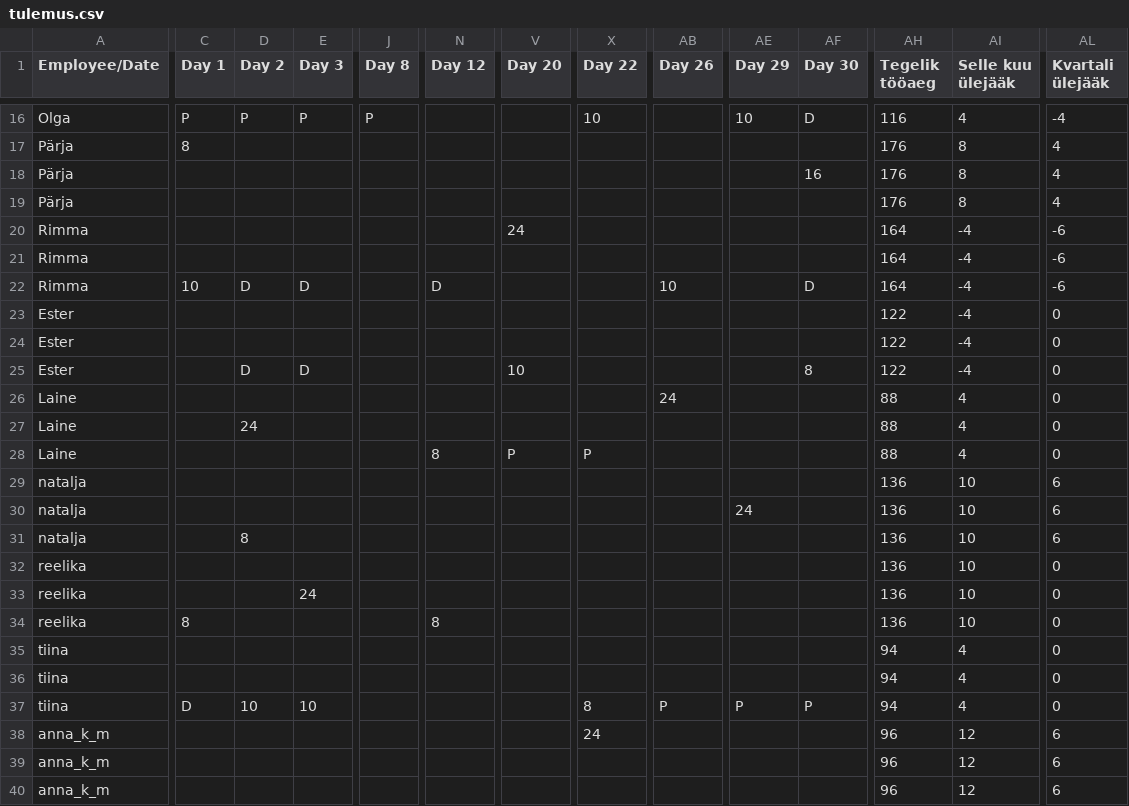
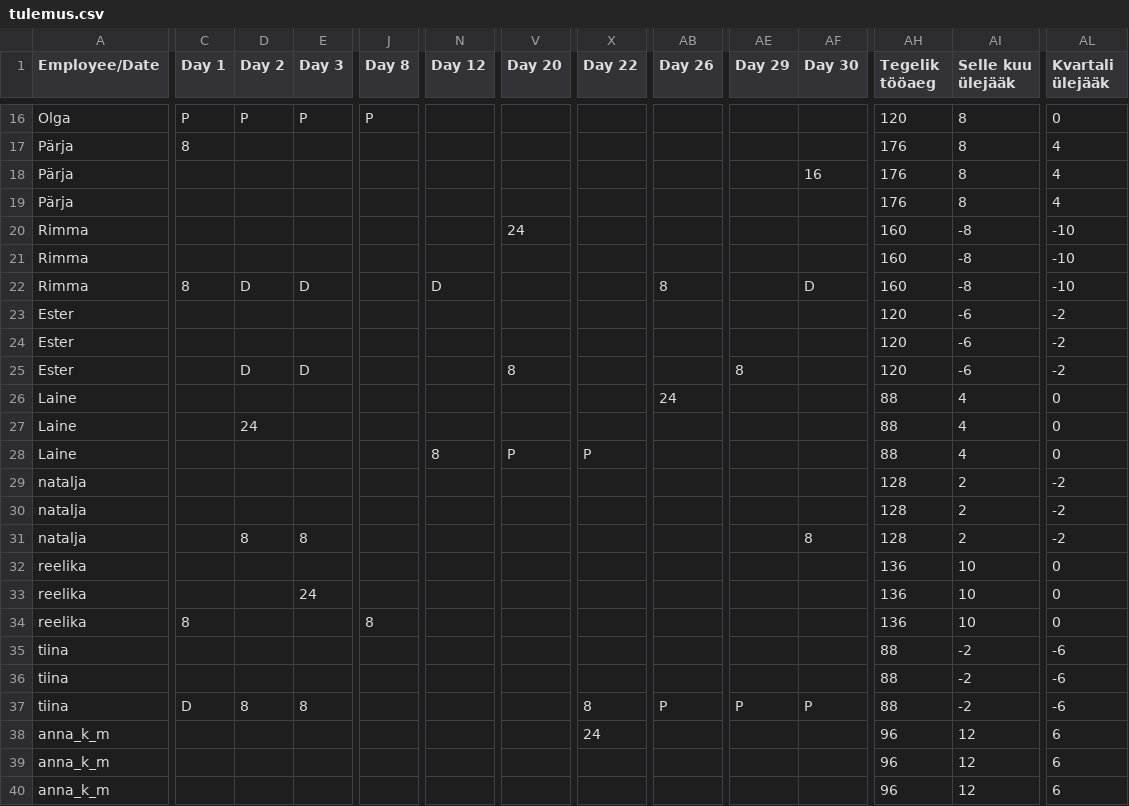
Before and after one commit to oosinis/graafik, a CSV file: tulemus.csv, drawn as a sheet; only a part is shown, gaps mark what is left out; the diff covers the shown part only; the diff names each change by its address in the sheet, - before the commit and + after, or states it on an @@ line.

```diff
--- a/tulemus.csv
+++ b/tulemus.csv
-X16 (Day 22): 10
+X16 (Day 22): (empty)
-AE16 (Day 29): 10
+AE16 (Day 29): (empty)
-AF16 (Day 30): D
+AF16 (Day 30): (empty)
-AH16 (Tegelik tööaeg): 116
+AH16 (Tegelik tööaeg): 120
-AI16 (Selle kuu ülejääk): 4
+AI16 (Selle kuu ülejääk): 8
-AL16 (Kvartali ülejääk): -4
+AL16 (Kvartali ülejääk): 0
-AH20:AH22 (Tegelik tööaeg): 164
+AH20:AH22 (Tegelik tööaeg): 160
-AI20:AI22 (Selle kuu ülejääk): -4
+AI20:AI22 (Selle kuu ülejääk): -8
-AL20:AL22 (Kvartali ülejääk): -6
+AL20:AL22 (Kvartali ülejääk): -10
-C22 (Day 1): 10
+C22 (Day 1): 8
-AB22 (Day 26): 10
+AB22 (Day 26): 8
-AH23:AH25 (Tegelik tööaeg): 122
+AH23:AH25 (Tegelik tööaeg): 120
-AI23:AI25 (Selle kuu ülejääk): -4
+AI23:AI25 (Selle kuu ülejääk): -6
-AL23:AL25 (Kvartali ülejääk): 0
+AL23:AL25 (Kvartali ülejääk): -2
-V25 (Day 20): 10
+V25 (Day 20): 8
-AE25 (Day 29): (empty)
+AE25 (Day 29): 8
-AF25 (Day 30): 8
+AF25 (Day 30): (empty)
-AH29:AH31 (Tegelik tööaeg): 136
+AH29:AH31 (Tegelik tööaeg): 128
-AI29:AI31 (Selle kuu ülejääk): 10
+AI29:AI31 (Selle kuu ülejääk): 2
-AL29:AL31 (Kvartali ülejääk): 6
+AL29:AL31 (Kvartali ülejääk): -2
-AE30 (Day 29): 24
+AE30 (Day 29): (empty)
-E31 (Day 3): (empty)
+E31 (Day 3): 8
-AF31 (Day 30): (empty)
+AF31 (Day 30): 8
-J34 (Day 8): (empty)
+J34 (Day 8): 8
-N34 (Day 12): 8
+N34 (Day 12): (empty)
-AH35:AH37 (Tegelik tööaeg): 94
+AH35:AH37 (Tegelik tööaeg): 88
-AI35:AI37 (Selle kuu ülejääk): 4
+AI35:AI37 (Selle kuu ülejääk): -2
-AL35:AL37 (Kvartali ülejääk): 0
+AL35:AL37 (Kvartali ülejääk): -6
-D37 (Day 2): 10
+D37 (Day 2): 8
-E37 (Day 3): 10
+E37 (Day 3): 8
```
Also changed, not shown: 54 edited cells elsewhere in this file, 3 other files.
